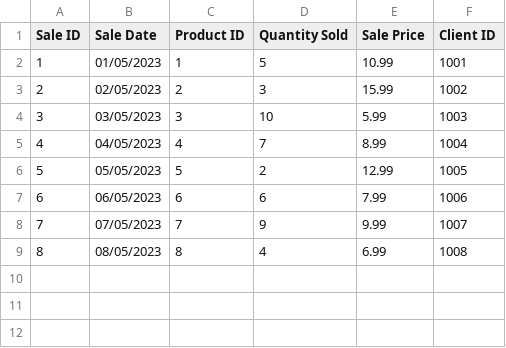
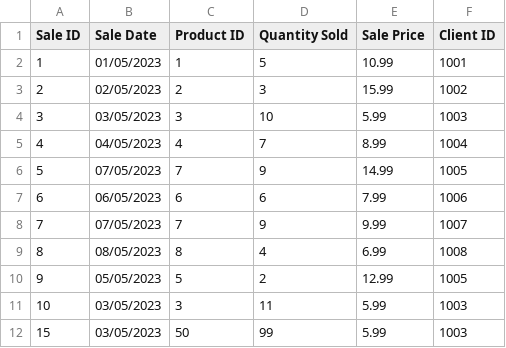
Before and after one commit to Mariama310/PROJET--1-, a CSV file: class_sales.csv, drawn as a sheet.

Commit message:
Modifications sur la classe Sale: - ajout de tout l'affichage et des boutons - importation et modification (regex) de la fonction is_price_input - vérification des boutons:     ~ajouter => check     utilisation d'un fichier csv qui se met à jour en même temps que l'affichage dans l'UI     ~supprimer => check     MAJ auto d'un deuxième fichier csv deleted_csv     ~modifier => check     changement possibles sur tous les attributs sauf les ids (vnete, produit, client) - les ids qui s'incrémentent correctement (en prenant compte des ventes supprimées)

```diff
--- a/class_sales.csv
+++ b/class_sales.csv
@@ -5,3 +5,3 @@ Sale ID,Sale Date,Product ID,Quantity Sold,Sale Price,Client ID
 4,04/05/2023,4,7,8.99,1004
-5,05/05/2023,5,2,12.99,1005
+5,07/05/2023,7,9,14.99,1005
 6,06/05/2023,6,6,7.99,1006
@@ -9 +9,4 @@ Sale ID,Sale Date,Product ID,Quantity Sold,Sale Price,Client ID
 8,08/05/2023,8,4,6.99,1008
+9,05/05/2023,5,2,12.99,1005
+10,03/05/2023,3,11,5.99,1003
+15,03/05/2023,50,99,5.99,1003
```
Also changed, not shown: 2 other files.
